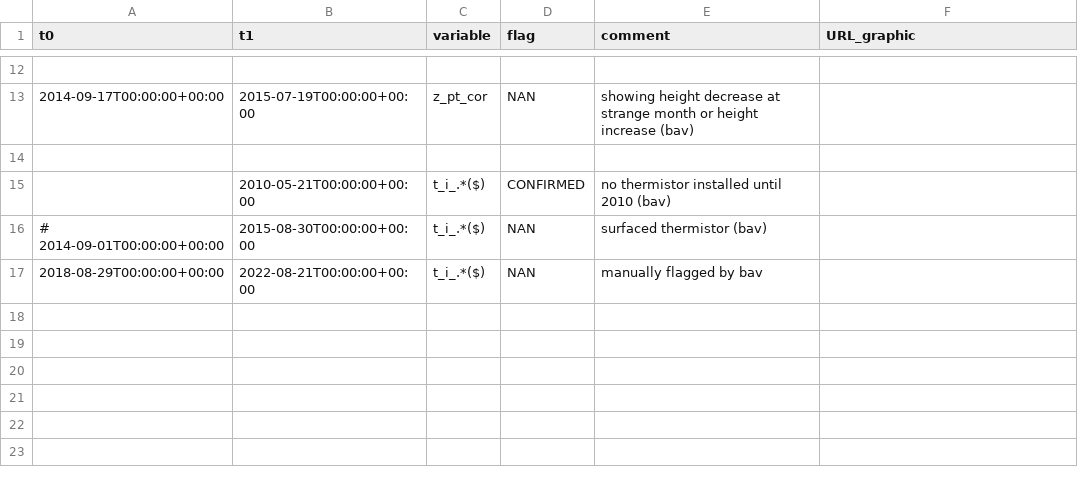
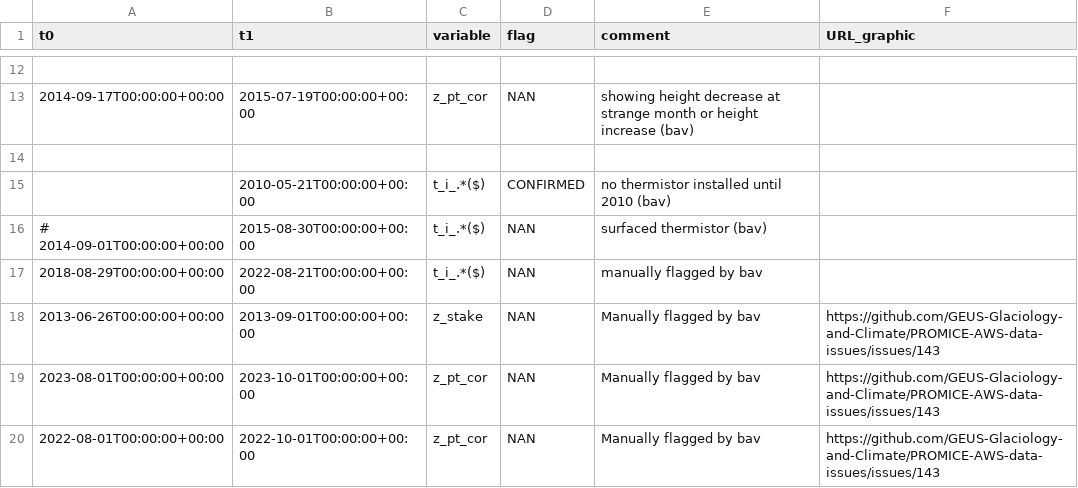
Before and after one commit to GEUS-Glaciology-and-Climate/PROMICE-AWS-data-issues, a CSV file: flags/KAN_M.csv, drawn as a sheet; only a part is shown, gaps mark what is left out; the diff names each change by its address in the sheet, - before the commit and + after, or states it on an @@ line.

```diff
--- a/flags/KAN_M.csv
+++ b/flags/KAN_M.csv
+row 18: 2013-06-26T00:00:00+00:00 | 2013-09-01T00:00:00+00:00 | z_stake | NAN | Manually flagged by bav | https://github.com/GEUS-Glaciology-and-Climate/PROMICE-AWS-data-issues/issues/143
+row 19: 2023-08-01T00:00:00+00:00 | 2023-10-01T00:00:00+00:00 | z_pt_cor | NAN | Manually flagged by bav | https://github.com/GEUS-Glaciology-and-Climate/PROMICE-AWS-data-issues/issues/143
+row 20: 2022-08-01T00:00:00+00:00 | 2022-10-01T00:00:00+00:00 | z_pt_cor | NAN | Manually flagged by bav | https://github.com/GEUS-Glaciology-and-Climate/PROMICE-AWS-data-issues/issues/143
```
Also changed, not shown: flags/KPC_L.csv, flags/NEM.csv, 10 other files.
